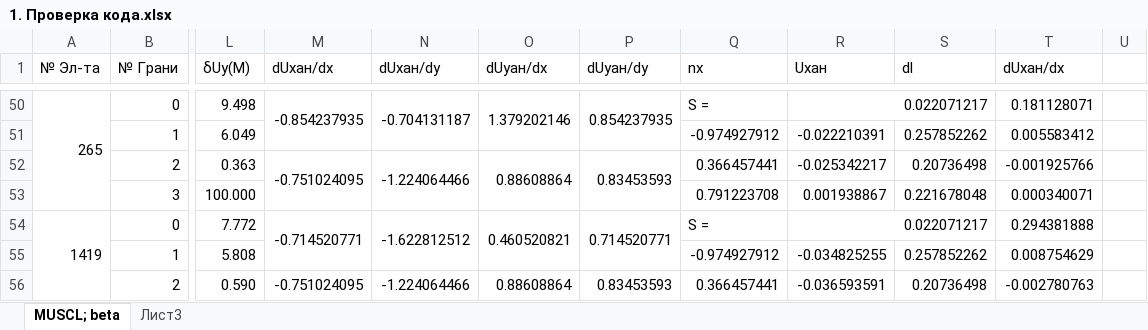
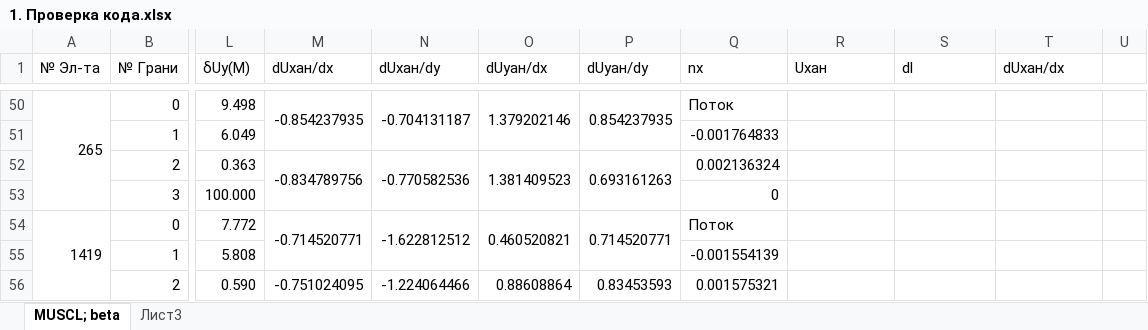
Before and after one commit to GarbuzovDN/Test_Coaxial_Cylinder, an Excel workbook: Сoaxial Сylinders v_1.7/Documents/Different/1. Проверка кода.xlsx, sheet MUSCL; beta, drawn as a sheet; only a part is shown, gaps mark what is left out; values as stored, in another font and other column widths than the file's, no cell formats; conditional formats not drawn; removed rows and columns are numbered as before the commit, all else as after; the diff covers the shown part only; the diff names each change by its address in the sheet, - before the commit and + after, or states it on an @@ line.

```diff
--- a/Сoaxial Сylinders v_1.7/Documents/Different/1. Проверка кода.xlsx (sheet MUSCL; beta)
+++ b/Сoaxial Сylinders v_1.7/Documents/Different/1. Проверка кода.xlsx (sheet MUSCL; beta)
-Q50 (nx): S =
+Q50 (nx): Поток
-R50 (Uxан): 0.022071217
+R50 (Uxан): (empty)
-R50:S50 merged
-T50 (dUxан/dx): 0.181128071
+T50 (dUxан/dx): (empty)
-Q51 (nx): -0.974927912
+Q51 (nx): -0.001764833
-R51 (Uxан): -0.022210391
+R51 (Uxан): (empty)
-S51 (dl): 0.257852262
+S51 (dl): (empty)
-T51 (dUxан/dx): 0.005583412
+T51 (dUxан/dx): (empty)
-M52 (dUxан/dx): -0.751024095
+M52 (dUxан/dx): -0.834789756
-N52 (dUxан/dy): -1.224064466
+N52 (dUxан/dy): -0.770582536
-O52 (dUyан/dx): 0.88608864
+O52 (dUyан/dx): 1.381409523
-P52 (dUyан/dy): 0.83453593
+P52 (dUyан/dy): 0.693161263
-Q52 (nx): 0.366457441
+Q52 (nx): 0.002136324
-R52 (Uxан): -0.025342217
+R52 (Uxан): (empty)
-S52 (dl): 0.20736498
+S52 (dl): (empty)
-T52 (dUxан/dx): -0.001925766
+T52 (dUxан/dx): (empty)
-Q53 (nx): 0.791223708
+Q53 (nx): 0
-R53 (Uxан): 0.001938867
+R53 (Uxан): (empty)
-S53 (dl): 0.221678048
+S53 (dl): (empty)
-T53 (dUxан/dx): 0.000340071
+T53 (dUxан/dx): (empty)
-Q54 (nx): S =
+Q54 (nx): Поток
-R54 (Uxан): 0.022071217
+R54 (Uxан): (empty)
-R54:S54 merged
-T54 (dUxан/dx): 0.294381888
+T54 (dUxан/dx): (empty)
-Q55 (nx): -0.974927912
+Q55 (nx): -0.001554139
-R55 (Uxан): -0.034825255
+R55 (Uxан): (empty)
-S55 (dl): 0.257852262
+S55 (dl): (empty)
-T55 (dUxан/dx): 0.008754629
+T55 (dUxан/dx): (empty)
-Q56 (nx): 0.366457441
+Q56 (nx): 0.001575321
-R56 (Uxан): -0.036593591
+R56 (Uxан): (empty)
-S56 (dl): 0.20736498
+S56 (dl): (empty)
-T56 (dUxан/dx): -0.002780763
+T56 (dUxан/dx): (empty)
```
Also changed, not shown: 31 added rows, 64 edited cells and merged cells elsewhere in this sheet, cell formats, 43 other files.
